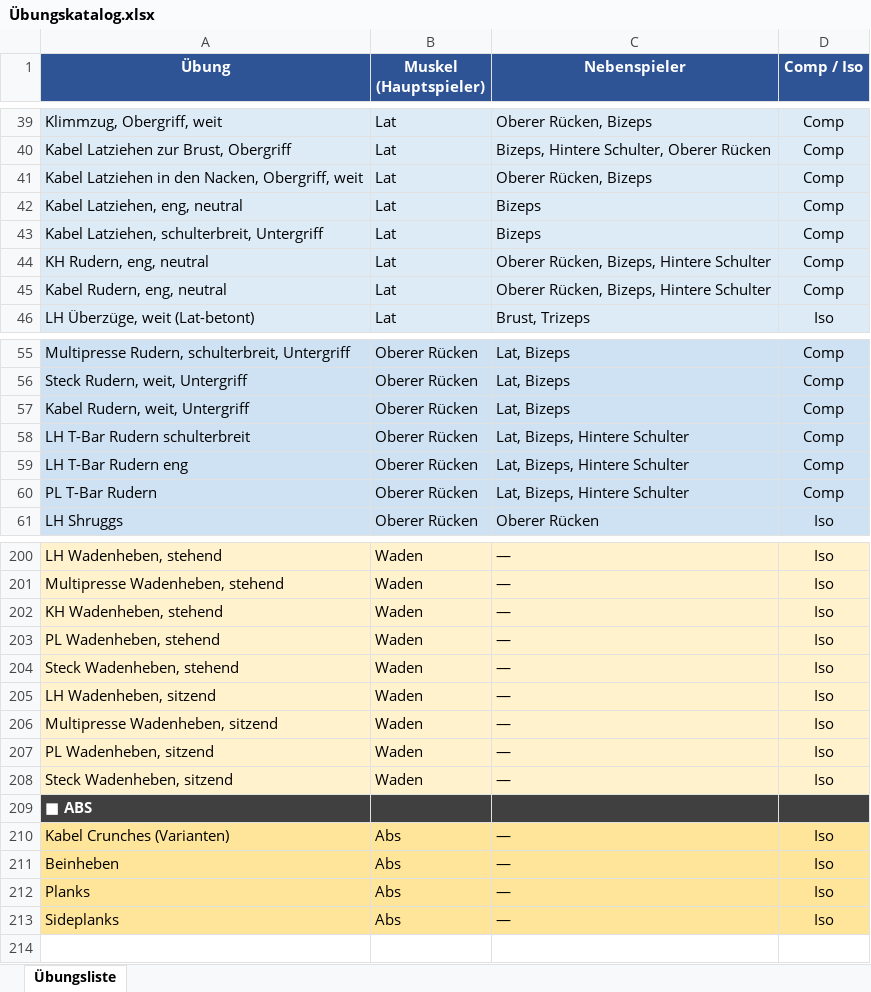
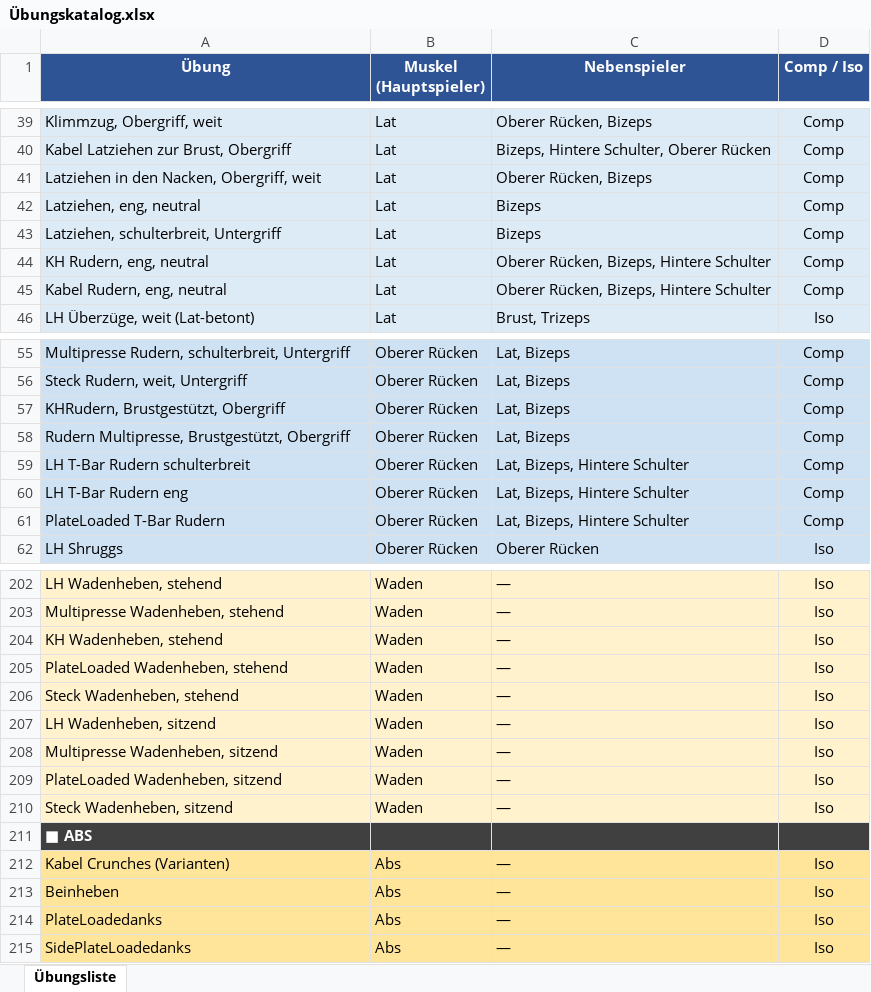
Before and after one commit to latissimus/blast-trainer, an Excel workbook: Übungskatalog.xlsx, sheet Übungsliste, drawn as a sheet; only a part is shown, gaps mark what is left out; values as stored, in another font and other column widths than the file's, no borders; addresses are those after the commit; the diff covers the shown part only; the diff names each change by its address in the sheet, - before the commit and + after, or states it on an @@ line.

Commit message:
Übungen

```diff
--- a/Übungskatalog.xlsx (sheet Übungsliste)
+++ b/Übungskatalog.xlsx (sheet Übungsliste)
-A41 (Übung): Kabel Latziehen in den Nacken, Obergriff, weit
+A41 (Übung): Latziehen in den Nacken, Obergriff, weit
-A42 (Übung): Kabel Latziehen, eng, neutral
+A42 (Übung): Latziehen, eng, neutral
-A43 (Übung): Kabel Latziehen, schulterbreit, Untergriff
+A43 (Übung): Latziehen, schulterbreit, Untergriff
-A57 (Übung): Kabel Rudern, weit, Untergriff
+A57 (Übung): KHRudern, Brustgestützt, Obergriff
+row 58: Rudern Multipresse, Brustgestützt, Obergriff | Oberer Rücken | Lat, Bizeps | Comp
-A61 (Übung): PL T-Bar Rudern
+A61 (Übung): PlateLoaded T-Bar Rudern
-A205 (Übung): PL Wadenheben, stehend
+A205 (Übung): PlateLoaded Wadenheben, stehend
-A209 (Übung): PL Wadenheben, sitzend
+A209 (Übung): PlateLoaded Wadenheben, sitzend
-A214 (Übung): Planks
+A214 (Übung): PlateLoadedanks
-A215 (Übung): Sideplanks
+A215 (Übung): SidePlateLoadedanks
```
Also changed, not shown: 2 added rows, 1 removed row and 26 edited cells elsewhere in this sheet.
